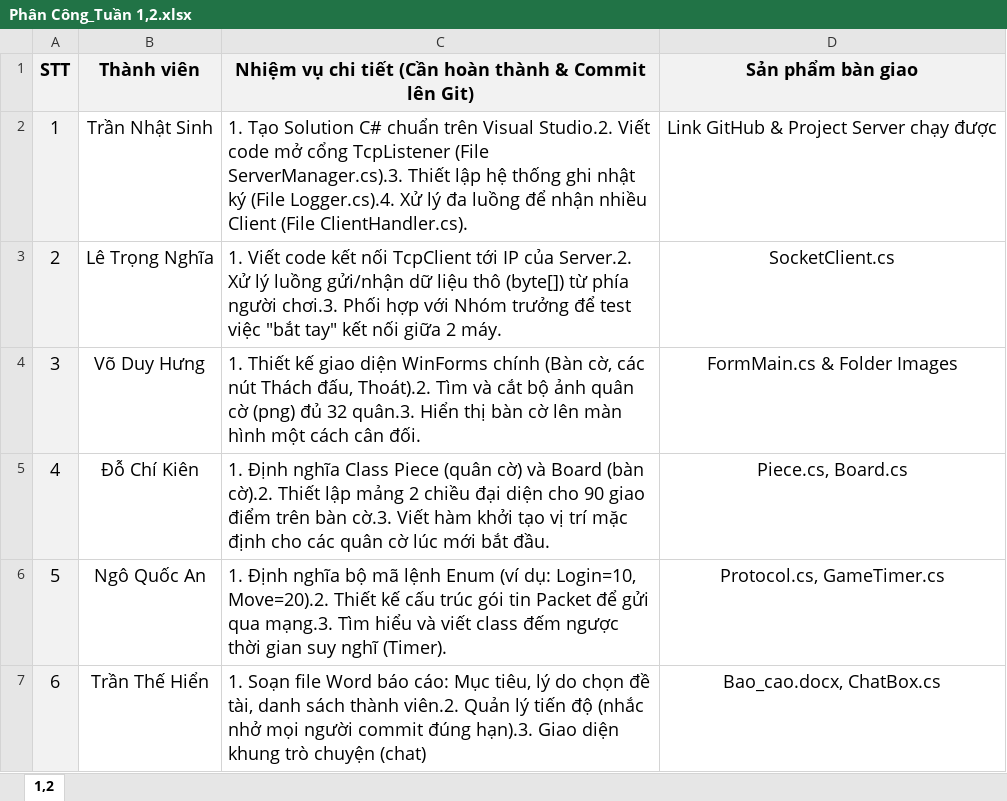
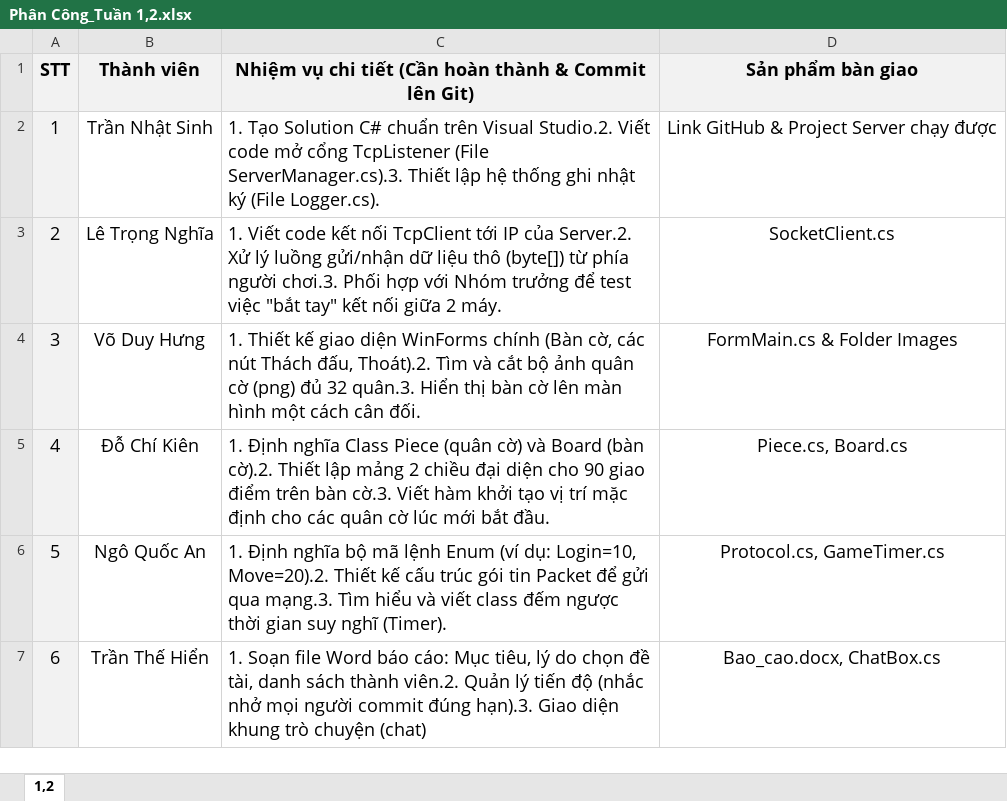
Before and after one commit to SinhhDev/NET_09-CO-TUONG, an Excel workbook: Extra/tasks/Phân Công_Tuần 1,2.xlsx, sheet 1,2, drawn as a sheet; values as stored, in another font and other column widths than the file's, no borders; the diff names each change by its address in the sheet, - before the commit and + after, or states it on an @@ line.

Commit message:
cap nhat task

```diff
--- a/Extra/tasks/Phân Công_Tuần 1,2.xlsx (sheet 1,2)
+++ b/Extra/tasks/Phân Công_Tuần 1,2.xlsx (sheet 1,2)
-C2: …ký (File Logger.cs).4. Xử lý đa luồng để nhận nhiều Client (File ClientHandler.cs).
+C2: …ký (File Logger.cs).
```
Also changed, not shown: 1 other file.
